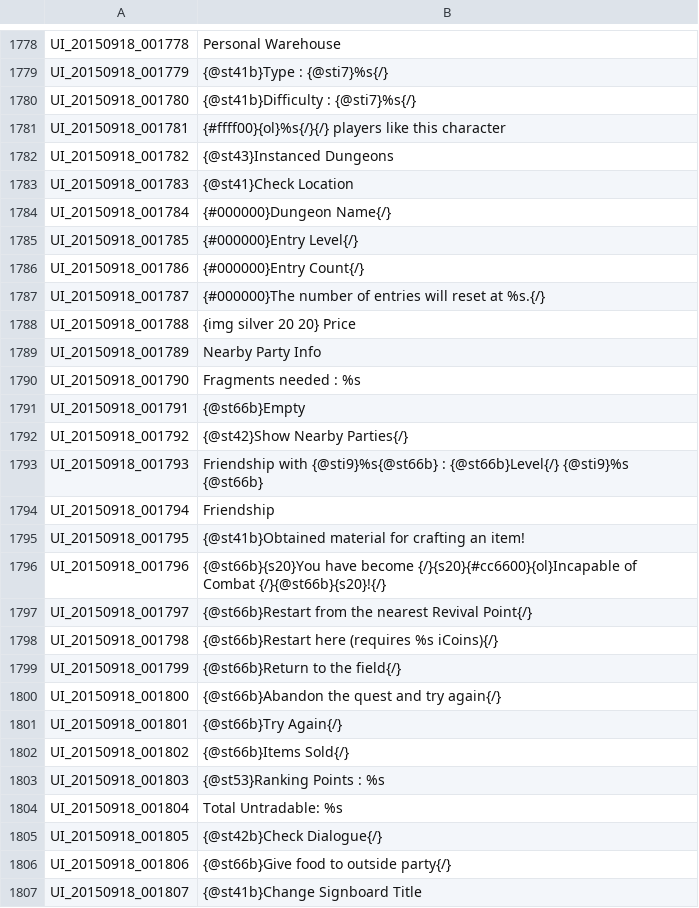
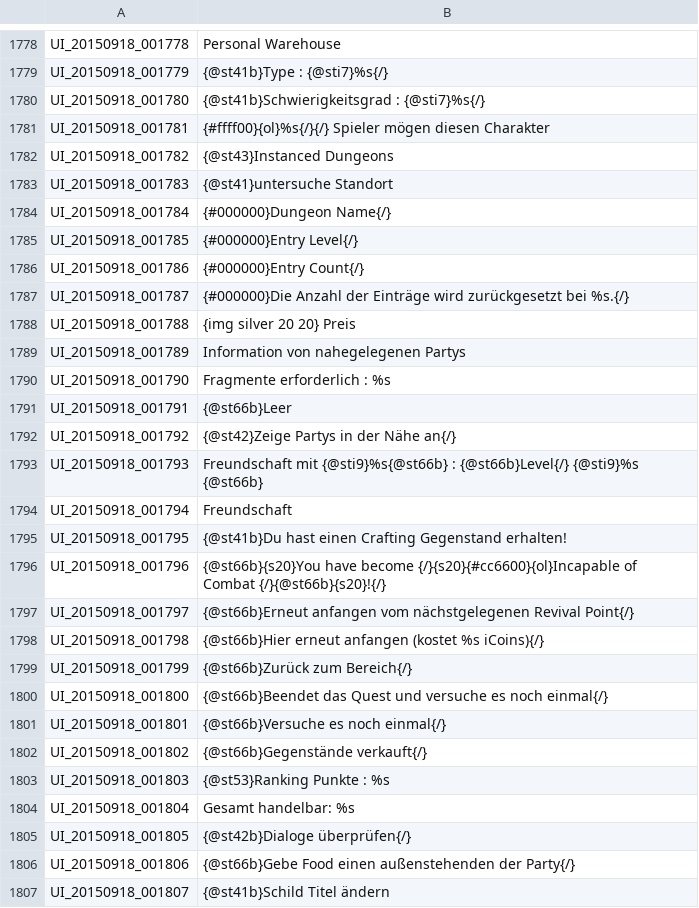
Before and after one commit to Gardosen/GermanTosTranslation, a TSV file: UI.tsv, drawn as a sheet; only a part is shown, gaps mark what is left out; the diff covers the shown part only.

Commit message:
Update UI.tsv
diesmal von unten angefangen damit 1780-1814

```diff
--- a/UI.tsv
+++ b/UI.tsv
@@ -1779,6 +1779,6 @@ UI_20150918_001778	Personal Warehouse
 UI_20150918_001779	{@st41b}Type : {@sti7}%s{/}
-UI_20150918_001780	{@st41b}Difficulty : {@sti7}%s{/}
-UI_20150918_001781	{#ffff00}{ol}%s{/}{/} players like this character
+UI_20150918_001780	{@st41b}Schwierigkeitsgrad : {@sti7}%s{/}
+UI_20150918_001781	{#ffff00}{ol}%s{/}{/} Spieler mögen diesen Charakter
 UI_20150918_001782	{@st43}Instanced Dungeons
-UI_20150918_001783	{@st41}Check Location
+UI_20150918_001783	{@st41}untersuche Standort
 UI_20150918_001784	{#000000}Dungeon Name{/}
@@ -1786,22 +1786,22 @@ UI_20150918_001785	{#000000}Entry Level{/}
 UI_20150918_001786	{#000000}Entry Count{/}
-UI_20150918_001787	{#000000}The number of entries will reset at %s.{/}
-UI_20150918_001788	{img silver 20 20} Price
-UI_20150918_001789	Nearby Party Info
-UI_20150918_001790	Fragments needed : %s
-UI_20150918_001791	{@st66b}Empty
-UI_20150918_001792	{@st42}Show Nearby Parties{/}
-UI_20150918_001793	Friendship with {@sti9}%s{@st66b} : {@st66b}Level{/} {@sti9}%s {@st66b}
-UI_20150918_001794	Friendship
-UI_20150918_001795	{@st41b}Obtained material for crafting an item!
+UI_20150918_001787	{#000000}Die Anzahl der Einträge wird zurückgesetzt bei %s.{/}
+UI_20150918_001788	{img silver 20 20} Preis
+UI_20150918_001789	Information von nahegelegenen Partys
+UI_20150918_001790	Fragmente erforderlich : %s
+UI_20150918_001791	{@st66b}Leer
+UI_20150918_001792	{@st42}Zeige Partys in der Nähe an{/}
+UI_20150918_001793	Freundschaft mit {@sti9}%s{@st66b} : {@st66b}Level{/} {@sti9}%s {@st66b}
+UI_20150918_001794	Freundschaft
+UI_20150918_001795	{@st41b}Du hast einen Crafting Gegenstand erhalten!
 UI_20150918_001796	{@st66b}{s20}You have become {/}{s20}{#cc6600}{ol}Incapable of Combat {/}{@st66b}{s20}!{/}
-UI_20150918_001797	{@st66b}Restart from the nearest Revival Point{/}
-UI_20150918_001798	{@st66b}Restart here (requires %s iCoins){/}
-UI_20150918_001799	{@st66b}Return to the field{/}
-UI_20150918_001800	{@st66b}Abandon the quest and try again{/}
-UI_20150918_001801	{@st66b}Try Again{/}
-UI_20150918_001802	{@st66b}Items Sold{/}
-UI_20150918_001803	{@st53}Ranking Points : %s
-UI_20150918_001804	Total Untradable: %s
-UI_20150918_001805	{@st42b}Check Dialogue{/}
-UI_20150918_001806	{@st66b}Give food to outside party{/}
-UI_20150918_001807	{@st41b}Change Signboard Title
+UI_20150918_001797	{@st66b}Erneut anfangen vom nächstgelegenen Revival Point{/}
+UI_20150918_001798	{@st66b}Hier erneut anfangen  (kostet %s iCoins){/}
+UI_20150918_001799	{@st66b}Zurück zum Bereich{/}
+UI_20150918_001800	{@st66b}Beendet das Quest und versuche es noch einmal{/}
+UI_20150918_001801	{@st66b}Versuche es noch einmal{/}
+UI_20150918_001802	{@st66b}Gegenstände verkauft{/}
+UI_20150918_001803	{@st53}Ranking Punkte : %s
+UI_20150918_001804	Gesamt handelbar: %s
+UI_20150918_001805	{@st42b}Dialoge überprüfen{/}
+UI_20150918_001806	{@st66b}Gebe Food einen außenstehenden der Party{/}
+UI_20150918_001807	{@st41b}Schild Titel ändern
```
Also changed, not shown: 7 edited cells elsewhere in this file.
